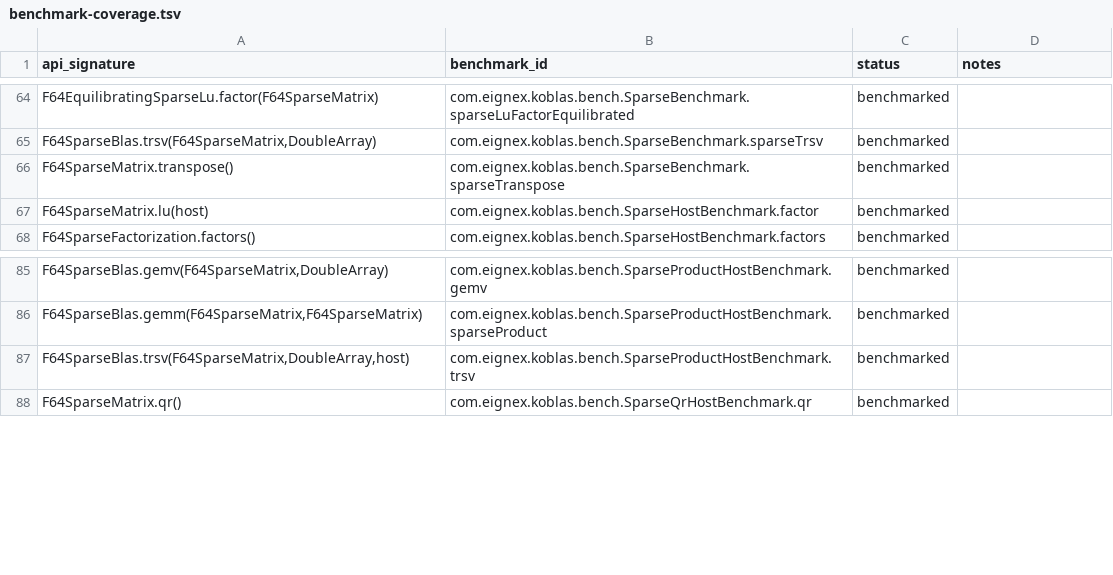
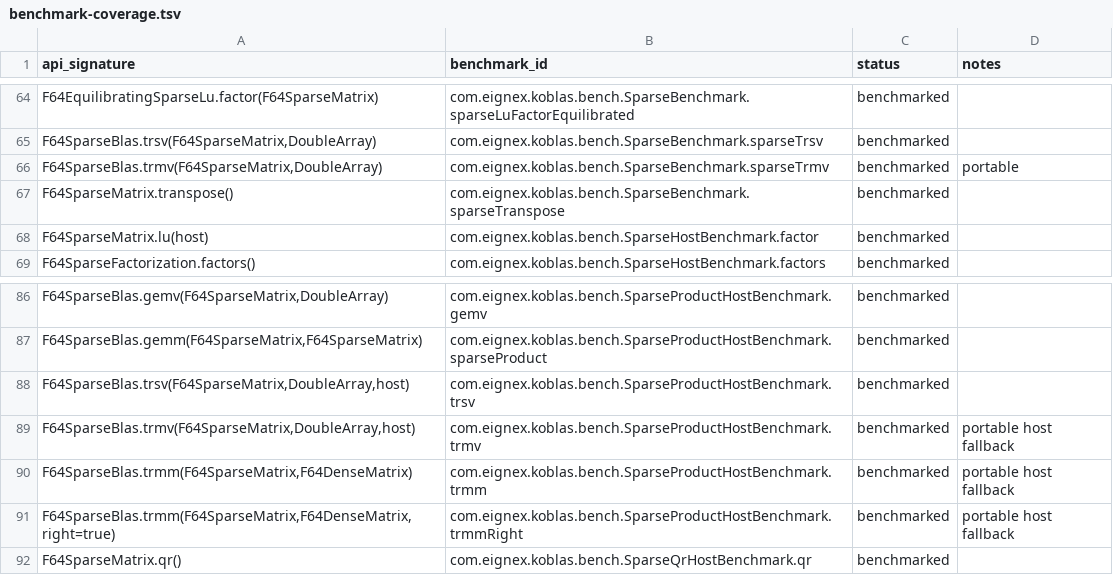
Before and after one commit to Eignex/koblas, a TSV file: koblas-bench/benchmark-coverage.tsv, drawn as a sheet; only a part is shown, gaps mark what is left out.

Commit message:
feat: add sparse triangular multiplication

```diff
--- a/koblas-bench/benchmark-coverage.tsv
+++ b/koblas-bench/benchmark-coverage.tsv
@@ -65,2 +65,3 @@ F64EquilibratingSparseLu.factor(F64SparseMatrix)	com.eignex.koblas.bench.SparseB
 F64SparseBlas.trsv(F64SparseMatrix,DoubleArray)	com.eignex.koblas.bench.SparseBenchmark.sparseTrsv	benchmarked	
+F64SparseBlas.trmv(F64SparseMatrix,DoubleArray)	com.eignex.koblas.bench.SparseBenchmark.sparseTrmv	benchmarked	portable
 F64SparseMatrix.transpose()	com.eignex.koblas.bench.SparseBenchmark.sparseTranspose	benchmarked	
@@ -87,2 +88,5 @@ F64SparseBlas.gemm(F64SparseMatrix,F64SparseMatrix)	com.eignex.koblas.bench.Spar
 F64SparseBlas.trsv(F64SparseMatrix,DoubleArray,host)	com.eignex.koblas.bench.SparseProductHostBenchmark.trsv	benchmarked	
+F64SparseBlas.trmv(F64SparseMatrix,DoubleArray,host)	com.eignex.koblas.bench.SparseProductHostBenchmark.trmv	benchmarked	portable host fallback
+F64SparseBlas.trmm(F64SparseMatrix,F64DenseMatrix)	com.eignex.koblas.bench.SparseProductHostBenchmark.trmm	benchmarked	portable host fallback
+F64SparseBlas.trmm(F64SparseMatrix,F64DenseMatrix,right=true)	com.eignex.koblas.bench.SparseProductHostBenchmark.trmmRight	benchmarked	portable host fallback
 F64SparseMatrix.qr()	com.eignex.koblas.bench.SparseQrHostBenchmark.qr	benchmarked	
```
Also changed, not shown: 15 other files.
